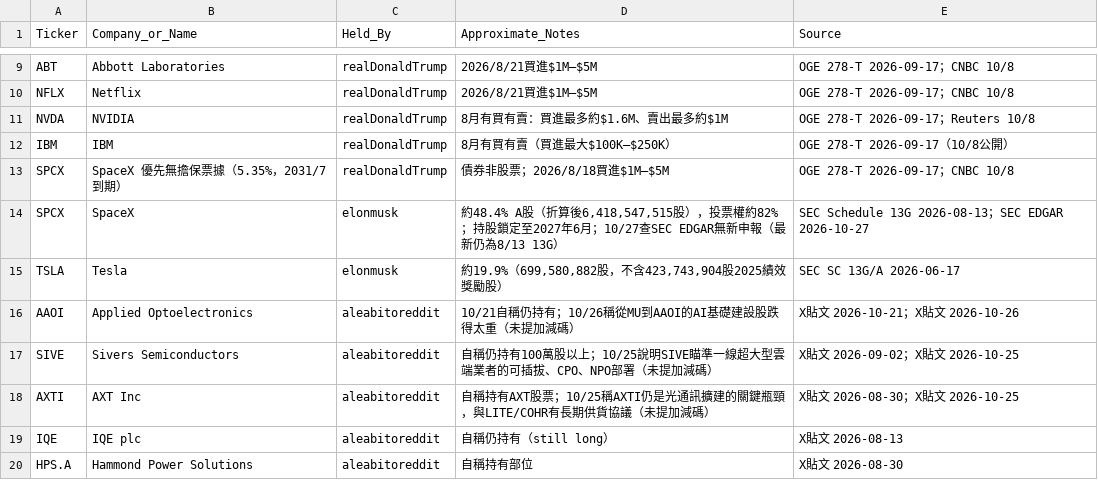
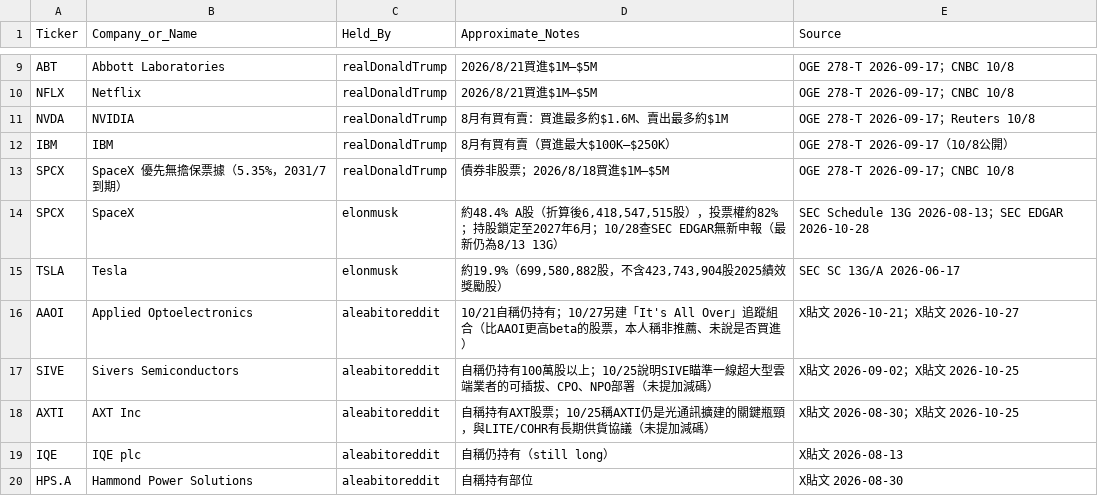
Before and after one commit to aqtjames9/tw-stock-news, a CSV file: data/holdings_latest.csv, drawn as a sheet; only a part is shown, gaps mark what is left out.

```diff
--- a/data/holdings_latest.csv
+++ b/data/holdings_latest.csv
@@ -13,5 +13,5 @@ IBM,IBM,realDonaldTrump,8月有買有賣（買進最大$100K–$250K）,OGE 278-
 SPCX,SpaceX 優先無擔保票據（5.35%，2031/7到期）,realDonaldTrump,債券非股票；2026/8/18買進$1M–$5M,OGE 278-T 2026-09-17；CNBC 10/8
-SPCX,SpaceX,elonmusk,"約48.4% A股（折算後6,418,547,515股），投票權約82%；持股鎖定至2027年6月；10/27查SEC EDGAR無新申報（最新仍為8/13 13G）",SEC Schedule 13G 2026-08-13；SEC EDGAR 2026-10-27
+SPCX,SpaceX,elonmusk,"約48.4% A股（折算後6,418,547,515股），投票權約82%；持股鎖定至2027年6月；10/28查SEC EDGAR無新申報（最新仍為8/13 13G）",SEC Schedule 13G 2026-08-13；SEC EDGAR 2026-10-28
 TSLA,Tesla,elonmusk,"約19.9%（699,580,882股，不含423,743,904股2025績效獎勵股）",SEC SC 13G/A 2026-06-17
-AAOI,Applied Optoelectronics,aleabitoreddit,10/21自稱仍持有；10/26稱從MU到AAOI的AI基礎建設股跌得太重（未提加減碼）,X貼文 2026-10-21；X貼文 2026-10-26
+AAOI,Applied Optoelectronics,aleabitoreddit,10/21自稱仍持有；10/27另建「It's All Over」追蹤組合（比AAOI更高beta的股票，本人稱非推薦、未說是否買進）,X貼文 2026-10-21；X貼文 2026-10-27
 SIVE,Sivers Semiconductors,aleabitoreddit,自稱仍持有100萬股以上；10/25說明SIVE瞄準一線超大型雲端業者的可插拔、CPO、NPO部署（未提加減碼）,X貼文 2026-09-02；X貼文 2026-10-25
```
Also changed, not shown: 2 other files.
